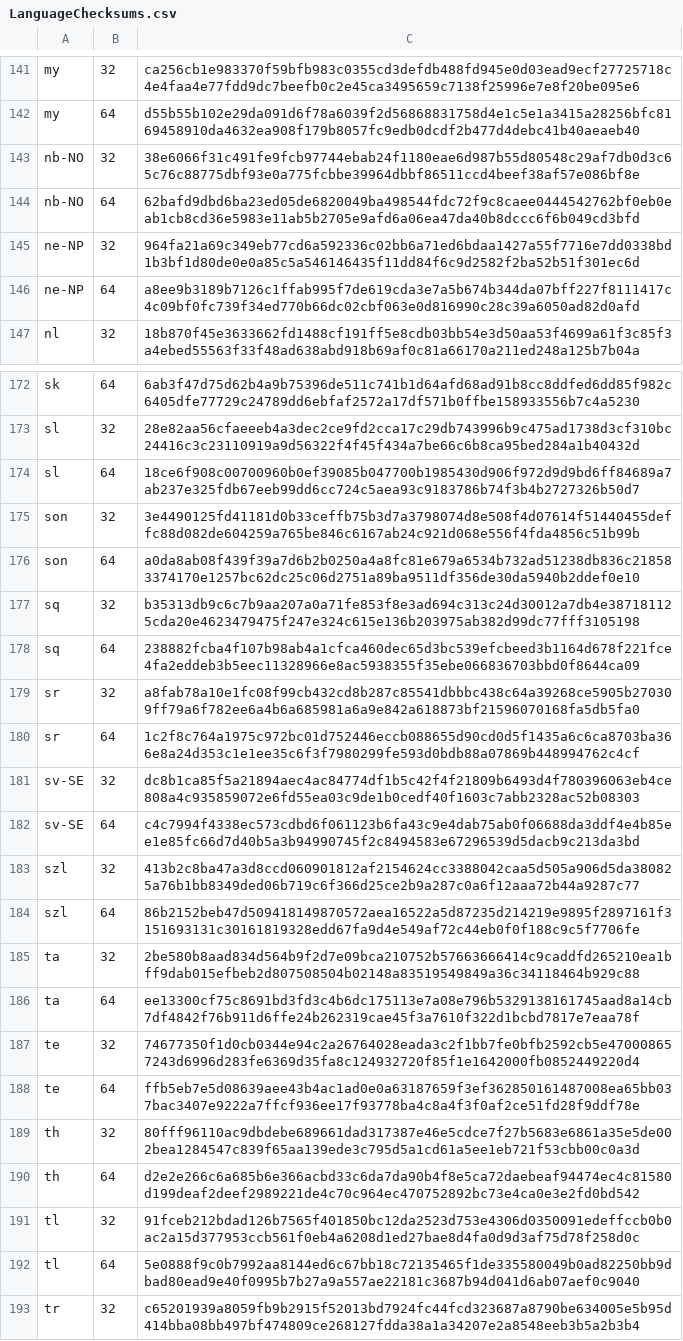
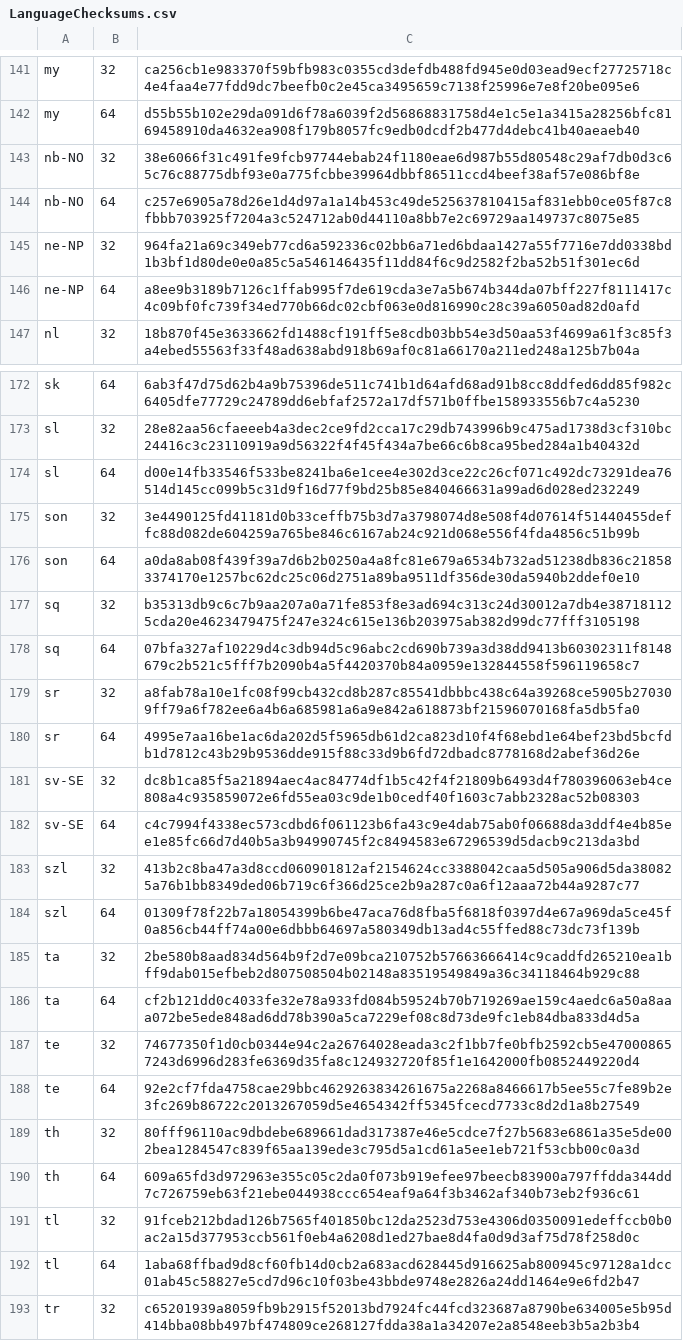
Before and after one commit to mkevenaar/chocolatey-packages, a CSV file: automatic/firefox-nightly/tools/LanguageChecksums.csv, drawn as a sheet; only a part is shown, gaps mark what is left out; the diff covers the shown part only.

```diff
--- a/automatic/firefox-nightly/tools/LanguageChecksums.csv
+++ b/automatic/firefox-nightly/tools/LanguageChecksums.csv
@@ -143,3 +143,3 @@ my|64|d55b55b102e29da091d6f78a6039f2d56868831758d4e1c5e1a3415a28256bfc8169458910
 nb-NO|32|38e6066f31c491fe9fcb97744ebab24f1180eae6d987b55d80548c29af7db0d3c65c76c88775dbf93e0a775fcbbe39964dbbf86511ccd4beef38af57e086bf8e
-nb-NO|64|62bafd9dbd6ba23ed05de6820049ba498544fdc72f9c8caee0444542762bf0eb0eab1cb8cd36e5983e11ab5b2705e9afd6a06ea47da40b8dccc6f6b049cd3bfd
+nb-NO|64|c257e6905a78d26e1d4d97a1a14b453c49de525637810415af831ebb0ce05f87c8fbbb703925f7204a3c524712ab0d44110a8bb7e2c69729aa149737c8075e85
 ne-NP|32|964fa21a69c349eb77cd6a592336c02bb6a71ed6bdaa1427a55f7716e7dd0338bd1b3bf1d80de0e0a85c5a546146435f11dd84f6c9d2582f2ba52b51f301ec6d
@@ -173,3 +173,3 @@ sk|64|6ab3f47d75d62b4a9b75396de511c741b1d64afd68ad91b8cc8ddfed6dd85f982c6405dfe7
 sl|32|28e82aa56cfaeeeb4a3dec2ce9fd2cca17c29db743996b9c475ad1738d3cf310bc24416c3c23110919a9d56322f4f45f434a7be66c6b8ca95bed284a1b40432d
-sl|64|18ce6f908c00700960b0ef39085b047700b1985430d906f972d9d9bd6ff84689a7ab237e325fdb67eeb99dd6cc724c5aea93c9183786b74f3b4b2727326b50d7
+sl|64|d00e14fb33546f533be8241ba6e1cee4e302d3ce22c26cf071c492dc73291dea76514d145cc099b5c31d9f16d77f9bd25b85e840466631a99ad6d028ed232249
 son|32|3e4490125fd41181d0b33ceffb75b3d7a3798074d8e508f4d07614f51440455deffc88d082de604259a765be846c6167ab24c921d068e556f4fda4856c51b99b
@@ -177,5 +177,5 @@ son|64|a0da8ab08f439f39a7d6b2b0250a4a8fc81e679a6534b732ad51238db836c218583374170
 sq|32|b35313db9c6c7b9aa207a0a71fe853f8e3ad694c313c24d30012a7db4e387181125cda20e4623479475f247e324c615e136b203975ab382d99dc77fff3105198
-sq|64|238882fcba4f107b98ab4a1cfca460dec65d3bc539efcbeed3b1164d678f221fce4fa2eddeb3b5eec11328966e8ac5938355f35ebe066836703bbd0f8644ca09
+sq|64|07bfa327af10229d4c3db94d5c96abc2cd690b739a3d38dd9413b60302311f8148679c2b521c5fff7b2090b4a5f4420370b84a0959e132844558f596119658c7
 sr|32|a8fab78a10e1fc08f99cb432cd8b287c85541dbbbc438c64a39268ce5905b270309ff79a6f782ee6a4b6a685981a6a9e842a618873bf21596070168fa5db5fa0
-sr|64|1c2f8c764a1975c972bc01d752446eccb088655d90cd0d5f1435a6c6ca8703ba366e8a24d353c1e1ee35c6f3f7980299fe593d0bdb88a07869b448994762c4cf
+sr|64|4995e7aa16be1ac6da202d5f5965db61d2ca823d10f4f68ebd1e64bef23bd5bcfdb1d7812c43b29b9536dde915f88c33d9b6fd72dbadc8778168d2abef36d26e
 sv-SE|32|dc8b1ca85f5a21894aec4ac84774df1b5c42f4f21809b6493d4f780396063eb4ce808a4c935859072e6fd55ea03c9de1b0cedf40f1603c7abb2328ac52b08303
@@ -183,11 +183,11 @@ sv-SE|64|c4c7994f4338ec573cdbd6f061123b6fa43c9e4dab75ab0f06688da3ddf4e4b85ee1e85
 szl|32|413b2c8ba47a3d8ccd060901812af2154624cc3388042caa5d505a906d5da380825a76b1bb8349ded06b719c6f366d25ce2b9a287c0a6f12aaa72b44a9287c77
-szl|64|86b2152beb47d509418149870572aea16522a5d87235d214219e9895f2897161f3151693131c30161819328edd67fa9d4e549af72c44eb0f0f188c9c5f7706fe
+szl|64|01309f78f22b7a18054399b6be47aca76d8fba5f6818f0397d4e67a969da5ce45f0a856cb44ff74a00e6dbbb64697a580349db13ad4c55ffed88c73dc73f139b
 ta|32|2be580b8aad834d564b9f2d7e09bca210752b57663666414c9caddfd265210ea1bff9dab015efbeb2d807508504b02148a83519549849a36c34118464b929c88
-ta|64|ee13300cf75c8691bd3fd3c4b6dc175113e7a08e796b5329138161745aad8a14cb7df4842f76b911d6ffe24b262319cae45f3a7610f322d1bcbd7817e7eaa78f
+ta|64|cf2b121dd0c4033fe32e78a933fd084b59524b70b719269ae159c4aedc6a50a8aaa072be5ede848ad6dd78b390a5ca7229ef08c8d73de9fc1eb84dba833d4d5a
 te|32|74677350f1d0cb0344e94c2a26764028eada3c2f1bb7fe0bfb2592cb5e470008657243d6996d283fe6369d35fa8c124932720f85f1e1642000fb0852449220d4
-te|64|ffb5eb7e5d08639aee43b4ac1ad0e0a63187659f3ef362850161487008ea65bb037bac3407e9222a7ffcf936ee17f93778ba4c8a4f3f0af2ce51fd28f9ddf78e
+te|64|92e2cf7fda4758cae29bbc4629263834261675a2268a8466617b5ee55c7fe89b2e3fc269b86722c2013267059d5e4654342ff5345fcecd7733c8d2d1a8b27549
 th|32|80fff96110ac9dbdebe689661dad317387e46e5cdce7f27b5683e6861a35e5de002bea1284547c839f65aa139ede3c795d5a1cd61a5ee1eb721f53cbb00c0a3d
-th|64|d2e2e266c6a685b6e366acbd33c6da7da90b4f8e5ca72daebeaf94474ec4c81580d199deaf2deef2989221de4c70c964ec470752892bc73e4ca0e3e2fd0bd542
+th|64|609a65fd3d972963e355c05c2da0f073b919efee97beecb83900a797ffdda344dd7c726759eb63f21ebe044938ccc654eaf9a64f3b3462af340b73eb2f936c61
 tl|32|91fceb212bdad126b7565f401850bc12da2523d753e4306d0350091edeffccb0b0ac2a15d377953ccb561f0eb4a6208d1ed27bae8d4fa0d9d3af75d78f258d0c
-tl|64|5e0888f9c0b7992aa8144ed6c67bb18c72135465f1de335580049b0ad82250bb9dbad80ead9e40f0995b7b27a9a557ae22181c3687b94d041d6ab07aef0c9040
+tl|64|1aba68ffbad9d8cf60fb14d0cb2a683acd628445d916625ab800945c97128a1dcc01ab45c58827e5cd7d96c10f03be43bbde9748e2826a24dd1464e9e6fd2b47
 tr|32|c65201939a8059fb9b2915f52013bd7924fc44fcd323687a8790be634005e5b95d414bba08bb497bf474809ce268127fdda38a1a34207e2a8548eeb3b5a2b3b4
```
Also changed, not shown: 28 edited cells elsewhere in this file, 3 other files.
